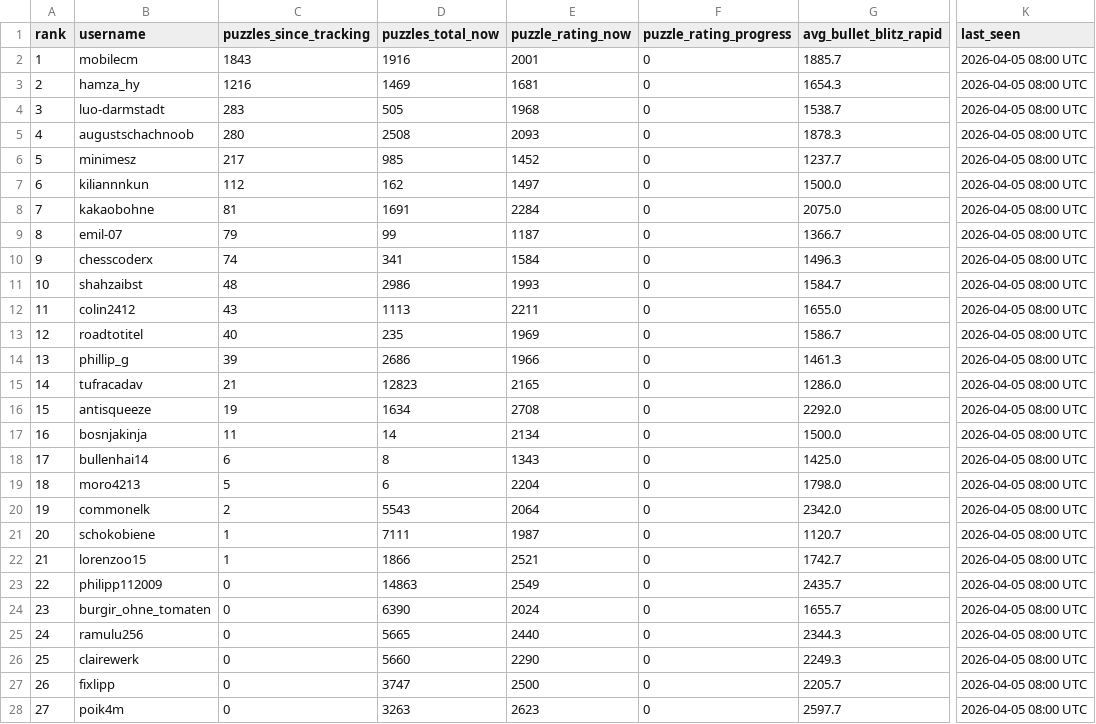
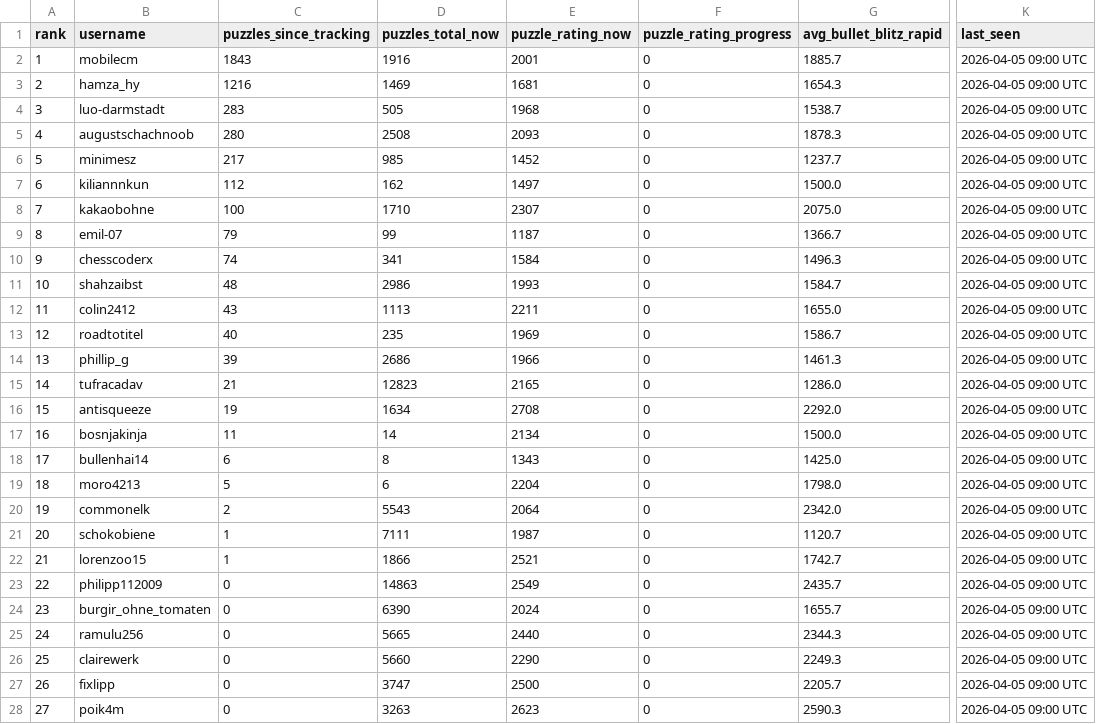
Before and after one commit to hsjAlex/TactikSpektakel, a CSV file: data/leaderboard.csv, drawn as a sheet; only a part is shown, gaps mark what is left out; the diff covers the shown part only; the diff names each change by its address in the sheet, - before the commit and + after, or states it on an @@ line.

```diff
--- a/data/leaderboard.csv
+++ b/data/leaderboard.csv
-K2:K28 (last_seen): 2026-04-05 08:00 UTC
+K2:K28 (last_seen): 2026-04-05 09:00 UTC
-C8 (puzzles_since_tracking): 81
+C8 (puzzles_since_tracking): 100
-D8 (puzzles_total_now): 1691
+D8 (puzzles_total_now): 1710
-E8 (puzzle_rating_now): 2284
+E8 (puzzle_rating_now): 2307
-G28 (avg_bullet_blitz_rapid): 2597.7
+G28 (avg_bullet_blitz_rapid): 2590.3
```
Also changed, not shown: 21 edited cells elsewhere in this file, data/tactics_history.csv.
